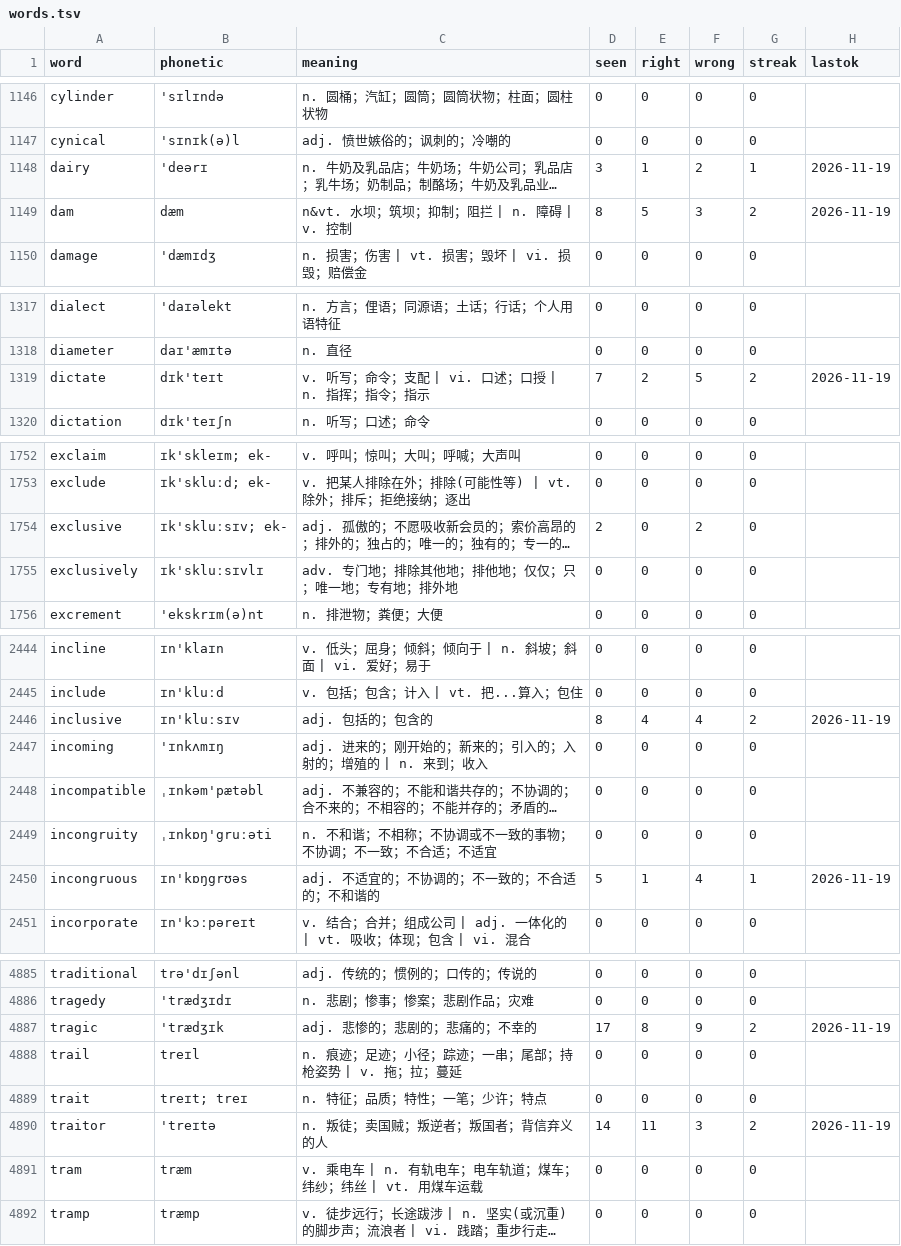
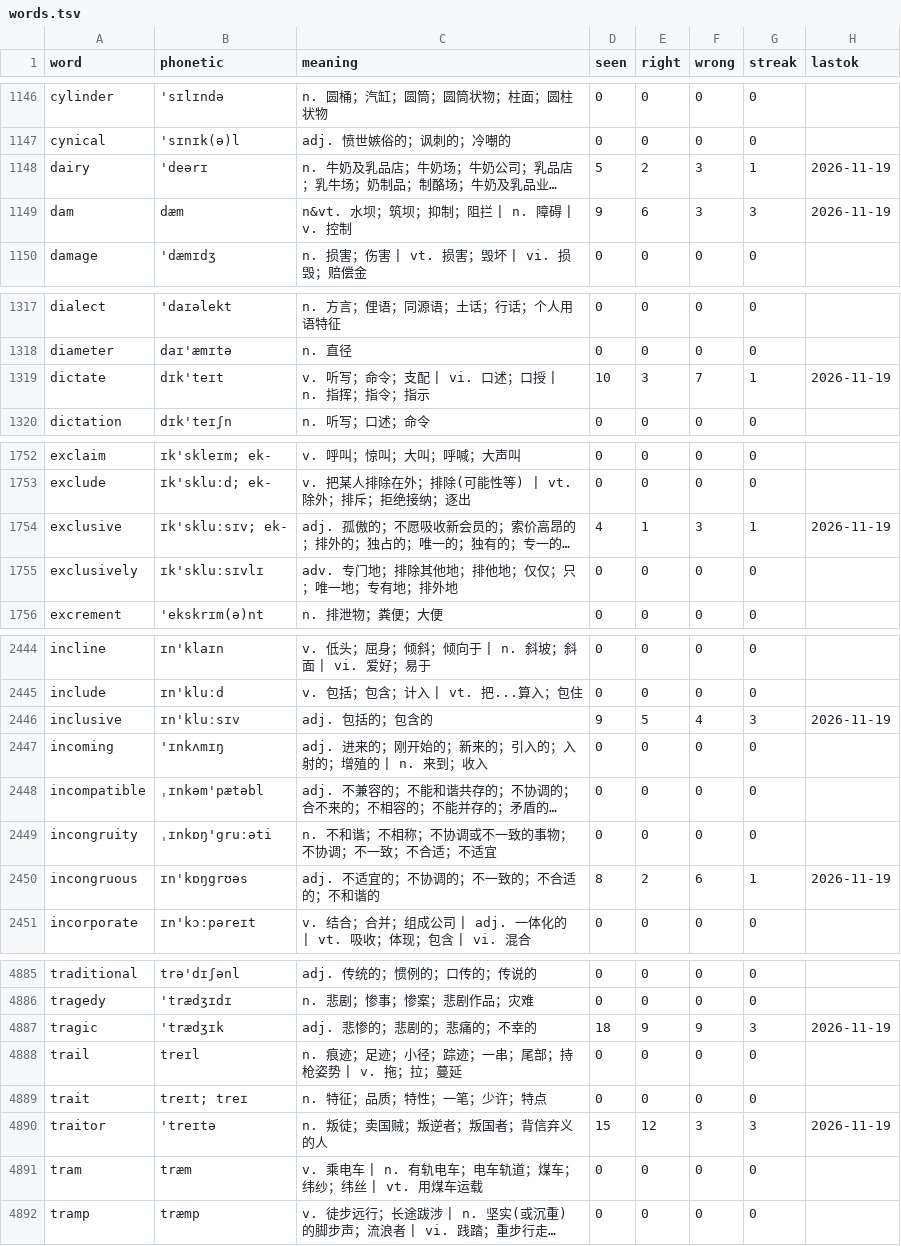
Before and after one commit to PMZeroSkyline/iel65, a TSV file: words.tsv, drawn as a sheet; only a part is shown, gaps mark what is left out; long unchanged cells end in …; the diff covers the shown part only; the diff names each change by its address in the sheet, - before the commit and + after, or states it on an @@ line.

Commit message:
网页刷词：上传 80 条记录

```diff
--- a/words.tsv
+++ b/words.tsv
-D1148 (seen): 3
+D1148 (seen): 5
-E1148 (right): 1
+E1148 (right): 2
-F1148 (wrong): 2
+F1148 (wrong): 3
-D1149 (seen): 8
+D1149 (seen): 9
-E1149 (right): 5
+E1149 (right): 6
-G1149 (streak): 2
+G1149 (streak): 3
-D1319 (seen): 7
+D1319 (seen): 10
-E1319 (right): 2
+E1319 (right): 3
-F1319 (wrong): 5
+F1319 (wrong): 7
-G1319 (streak): 2
+G1319 (streak): 1
-D1754 (seen): 2
+D1754 (seen): 4
-E1754 (right): 0
+E1754 (right): 1
-F1754 (wrong): 2
+F1754 (wrong): 3
-G1754 (streak): 0
+G1754 (streak): 1
-H1754 (lastok): (empty)
+H1754 (lastok): 2026-11-19
-D2446 (seen): 8
+D2446 (seen): 9
-E2446 (right): 4
+E2446 (right): 5
-G2446 (streak): 2
+G2446 (streak): 3
-D2450 (seen): 5
+D2450 (seen): 8
-E2450 (right): 1
+E2450 (right): 2
-F2450 (wrong): 4
+F2450 (wrong): 6
-D4887 (seen): 17
+D4887 (seen): 18
-E4887 (right): 8
+E4887 (right): 9
-G4887 (streak): 2
+G4887 (streak): 3
-D4890 (seen): 14
+D4890 (seen): 15
-E4890 (right): 11
+E4890 (right): 12
-G4890 (streak): 2
+G4890 (streak): 3
```
Also changed, not shown: 140 edited cells elsewhere in this file.
